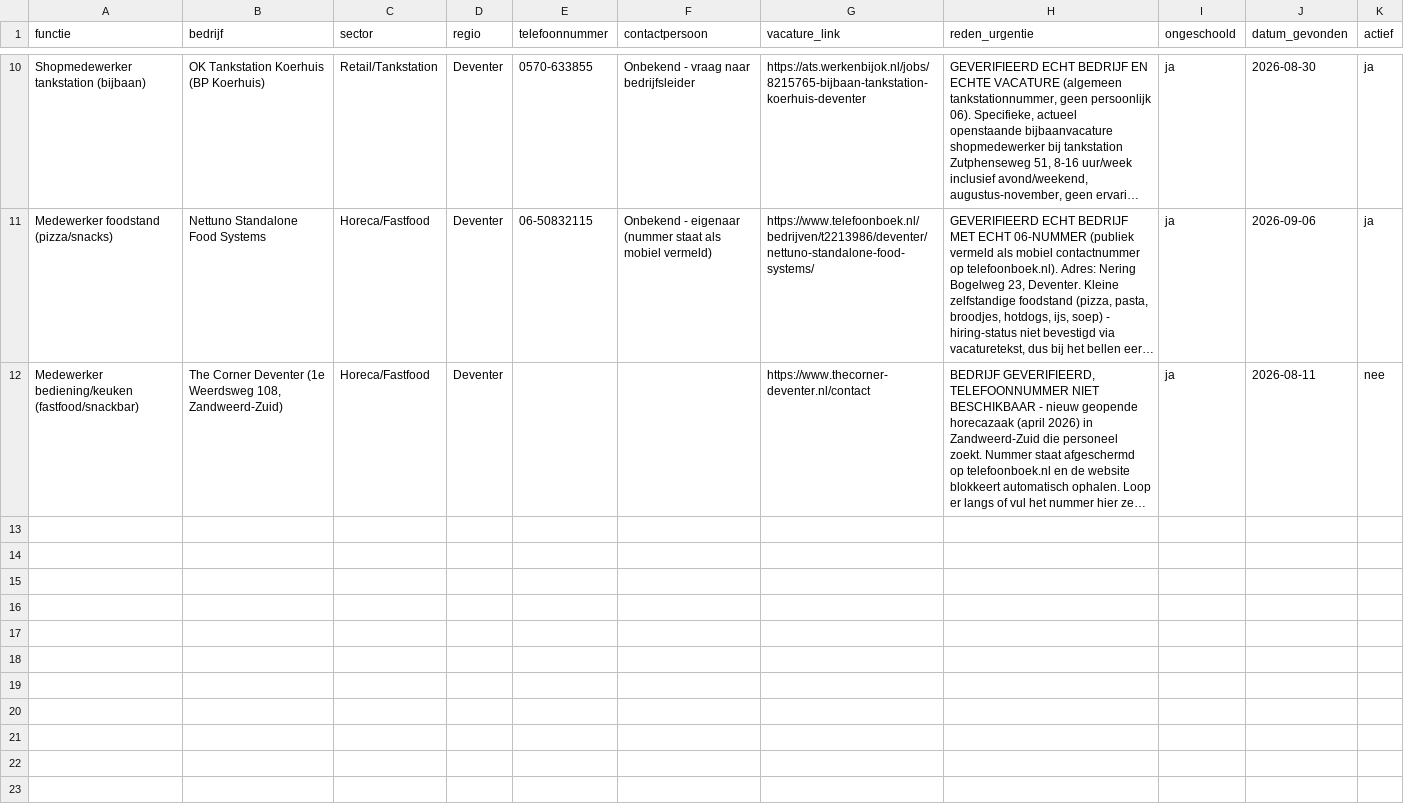
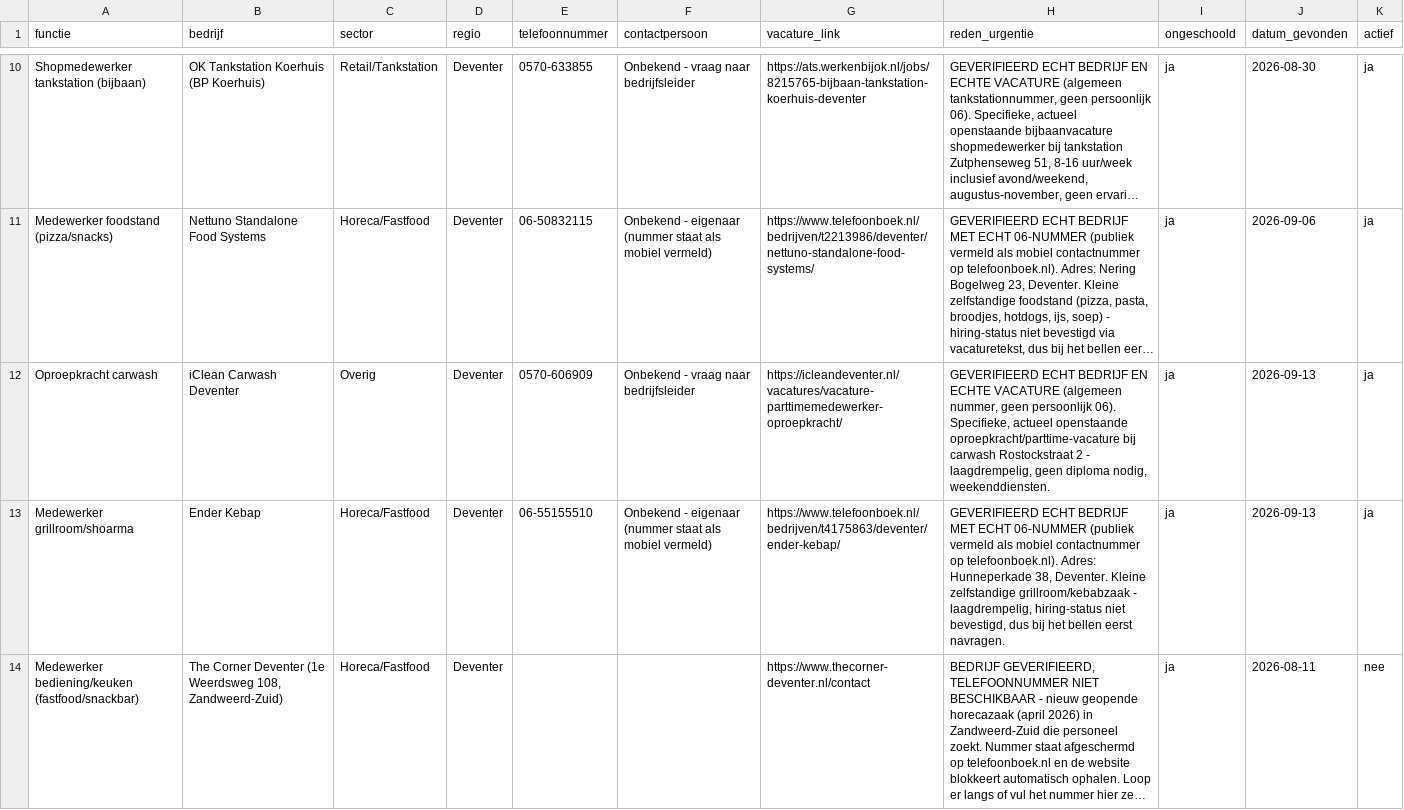
Before and after one commit to simongovers98-droid/Vacaturezoeker, a CSV file: data/vacatures_bron.csv, drawn as a sheet; only a part is shown, gaps mark what is left out; long unchanged cells end in …; the diff names each change by its address in the sheet, - before the commit and + after, or states it on an @@ line.

```diff
--- a/data/vacatures_bron.csv
+++ b/data/vacatures_bron.csv
+row 12: Oproepkracht carwash | iClean Carwash Deventer | Overig | Deventer | 0570-606909 | Onbekend - vraag naar bedrijfsleider | https://icleandeventer.nl/vacatures/vacature-parttimemedewerker-oproepkracht/ | GEVERIFIEERD ECHT BEDRIJF EN ECHTE VACATURE (algemeen nummer, geen persoonlijk 06). Specifieke, actueel openstaande oproepkracht/parttime-vacature bij carwash Rostockstraat 2 - laagdrempelig, geen diploma nodig, weekenddiensten. | ja | 2026-09-13 | ja
+row 13: Medewerker grillroom/shoarma | Ender Kebap | Horeca/Fastfood | Deventer | 06-55155510 | Onbekend - eigenaar (nummer staat als mobiel vermeld) | https://www.telefoonboek.nl/bedrijven/t4175863/deventer/ender-kebap/ | GEVERIFIEERD ECHT BEDRIJF MET ECHT 06-NUMMER (publiek vermeld als mobiel contactnummer op telefoonboek.nl). Adres: Hunneperkade 38, Deventer. Kleine zelfstandige grillroom/kebabzaak - laagdrempelig, hiring-status niet bevestigd, dus bij het bellen eerst navragen. | ja | 2026-09-13 | ja
```
Also changed, not shown: 2 other files.
